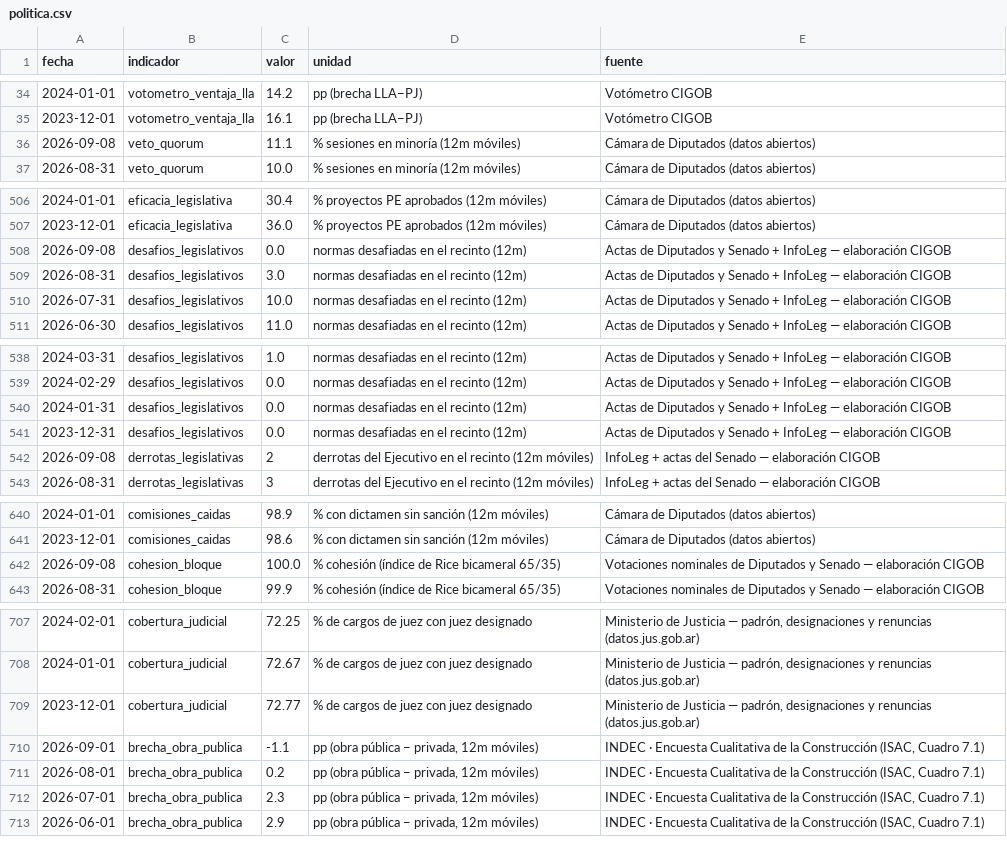
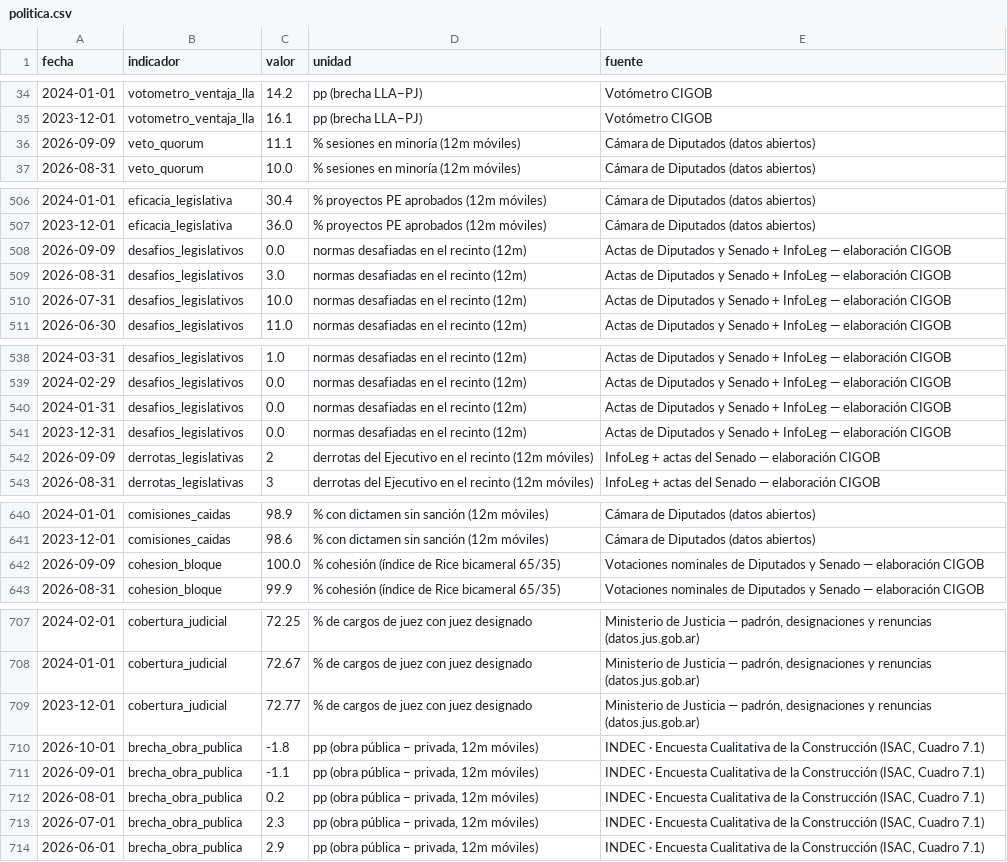
Before and after one commit to Juanpintoselso33/cigob-informe-coyuntura, a CSV file: projects/informe_coyuntura/output/series/politica.csv, drawn as a sheet; only a part is shown, gaps mark what is left out; the diff covers the shown part only.

```diff
--- a/projects/informe_coyuntura/output/series/politica.csv
+++ b/projects/informe_coyuntura/output/series/politica.csv
@@ -35,3 +35,3 @@ fecha,indicador,valor,unidad,fuente
 2023-12-01,votometro_ventaja_lla,16.1,pp (brecha LLA−PJ),Votómetro CIGOB
-2026-09-08,veto_quorum,11.1,% sesiones en minoría (12m móviles),Cámara de Diputados (datos abiertos)
+2026-09-09,veto_quorum,11.1,% sesiones en minoría (12m móviles),Cámara de Diputados (datos abiertos)
 2026-08-31,veto_quorum,10.0,% sesiones en minoría (12m móviles),Cámara de Diputados (datos abiertos)
@@ -507,3 +507,3 @@ fecha,indicador,valor,unidad,fuente
 2023-12-01,eficacia_legislativa,36.0,% proyectos PE aprobados (12m móviles),Cámara de Diputados (datos abiertos)
-2026-09-08,desafios_legislativos,0.0,normas desafiadas en el recinto (12m),Actas de Diputados y Senado + InfoLeg — elaboración CIGOB
+2026-09-09,desafios_legislativos,0.0,normas desafiadas en el recinto (12m),Actas de Diputados y Senado + InfoLeg — elaboración CIGOB
 2026-08-31,desafios_legislativos,3.0,normas desafiadas en el recinto (12m),Actas de Diputados y Senado + InfoLeg — elaboración CIGOB
@@ -541,3 +541,3 @@ fecha,indicador,valor,unidad,fuente
 2023-12-31,desafios_legislativos,0.0,normas desafiadas en el recinto (12m),Actas de Diputados y Senado + InfoLeg — elaboración CIGOB
-2026-09-08,derrotas_legislativas,2,derrotas del Ejecutivo en el recinto (12m móviles),InfoLeg + actas del Senado — elaboración CIGOB
+2026-09-09,derrotas_legislativas,2,derrotas del Ejecutivo en el recinto (12m móviles),InfoLeg + actas del Senado — elaboración CIGOB
 2026-08-31,derrotas_legislativas,3,derrotas del Ejecutivo en el recinto (12m móviles),InfoLeg + actas del Senado — elaboración CIGOB
@@ -641,3 +641,3 @@ fecha,indicador,valor,unidad,fuente
 2023-12-01,comisiones_caidas,98.6,% con dictamen sin sanción (12m móviles),Cámara de Diputados (datos abiertos)
-2026-09-08,cohesion_bloque,100.0,% cohesión (índice de Rice bicameral 65/35),Votaciones nominales de Diputados y Senado — elaboración CIGOB
+2026-09-09,cohesion_bloque,100.0,% cohesión (índice de Rice bicameral 65/35),Votaciones nominales de Diputados y Senado — elaboración CIGOB
 2026-08-31,cohesion_bloque,99.9,% cohesión (índice de Rice bicameral 65/35),Votaciones nominales de Diputados y Senado — elaboración CIGOB
@@ -709,2 +709,3 @@ fecha,indicador,valor,unidad,fuente
 2023-12-01,cobertura_judicial,72.77,% de cargos de juez con juez designado,"Ministerio de Justicia — padrón, designaciones y renuncias (datos.jus.gob.ar)"
+2026-10-01,brecha_obra_publica,-1.8,"pp (obra pública − privada, 12m móviles)","INDEC · Encuesta Cualitativa de la Construcción (ISAC, Cuadro 7.1)"
 2026-09-01,brecha_obra_publica,-1.1,"pp (obra pública − privada, 12m móviles)","INDEC · Encuesta Cualitativa de la Construcción (ISAC, Cuadro 7.1)"
```
Also changed, not shown: 1 edited cell elsewhere in this file, projects/informe_coyuntura/output/series/gestion.csv, projects/informe_coyuntura/output/series/macro.csv, 27 other files.
